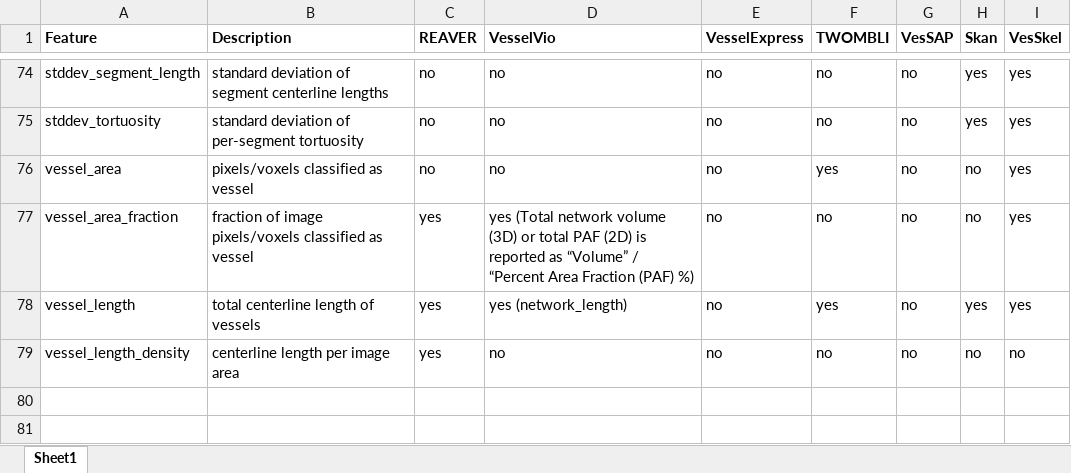
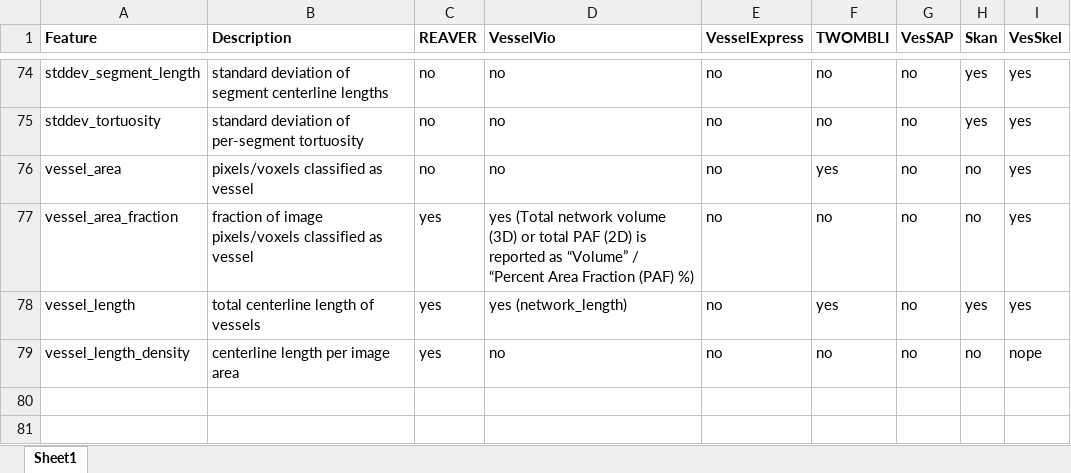
Before and after one commit to 404Simon/VesSkel, an Excel workbook: Feature_Comparison.xlsx, sheet Sheet1, drawn as a sheet; only a part is shown, gaps mark what is left out; values as stored, in another font and other column widths than the file's, no borders; conditional formats not drawn; the diff covers the shown part only; the diff names each change by its address in the sheet, - before the commit and + after, or states it on an @@ line.

```diff
--- a/Feature_Comparison.xlsx (sheet Sheet1)
+++ b/Feature_Comparison.xlsx (sheet Sheet1)
-I79 (VesSkel): no
+I79 (VesSkel): nope
```
Also changed, not shown: 26 edited cells elsewhere in this sheet.
